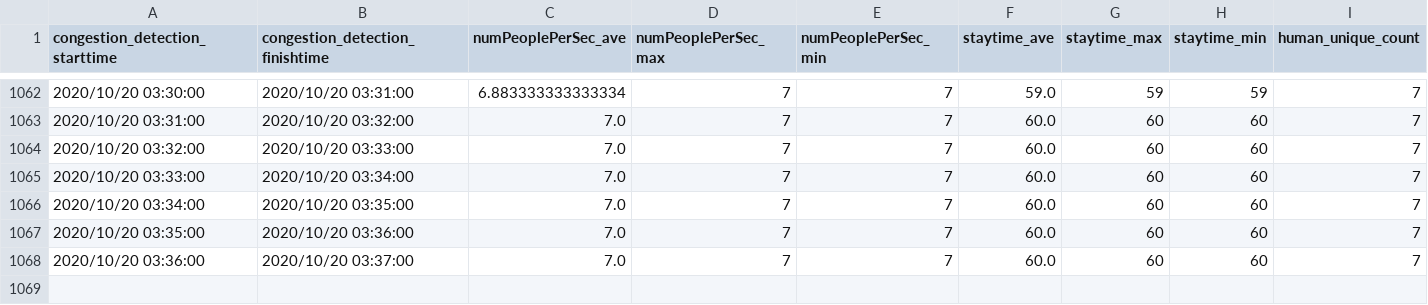
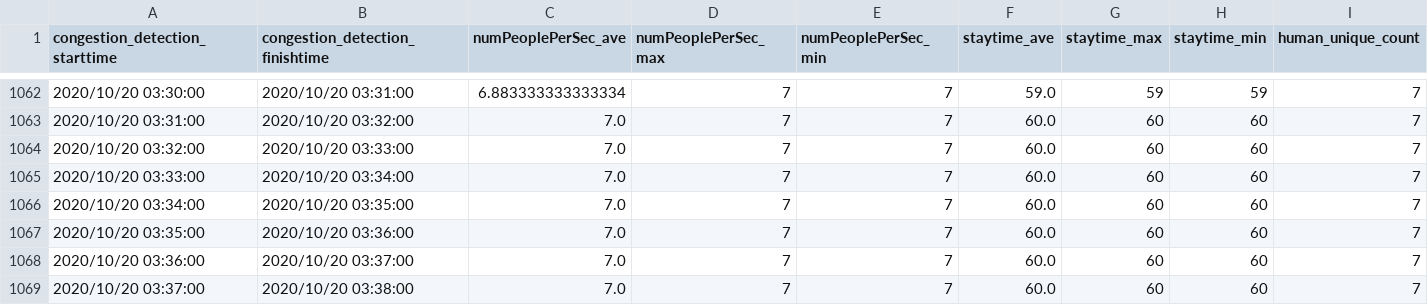
Before and after one commit to kndkzyk/kndkzyk.github.io, a CSV file: data/people_count_test1.csv, drawn as a sheet; only a part is shown, gaps mark what is left out; the diff names each change by its address in the sheet, - before the commit and + after, or states it on an @@ line.

Commit message:
"CongestionStatus"

```diff
--- a/data/people_count_test1.csv
+++ b/data/people_count_test1.csv
+row 1069: 2020/10/20 03:37:00 | 2020/10/20 03:38:00 | 7.0 | 7 | 7 | 60.0 | 60 | 60 | 7
```
Also changed, not shown: 1 other file.
